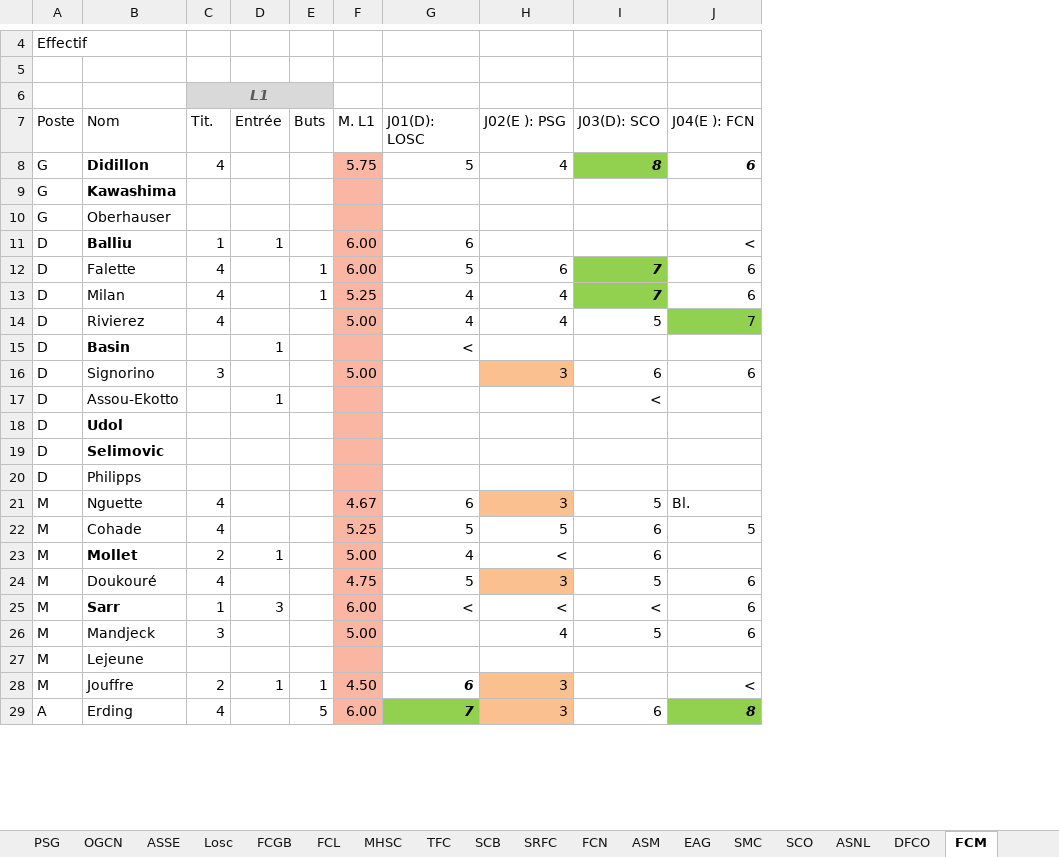
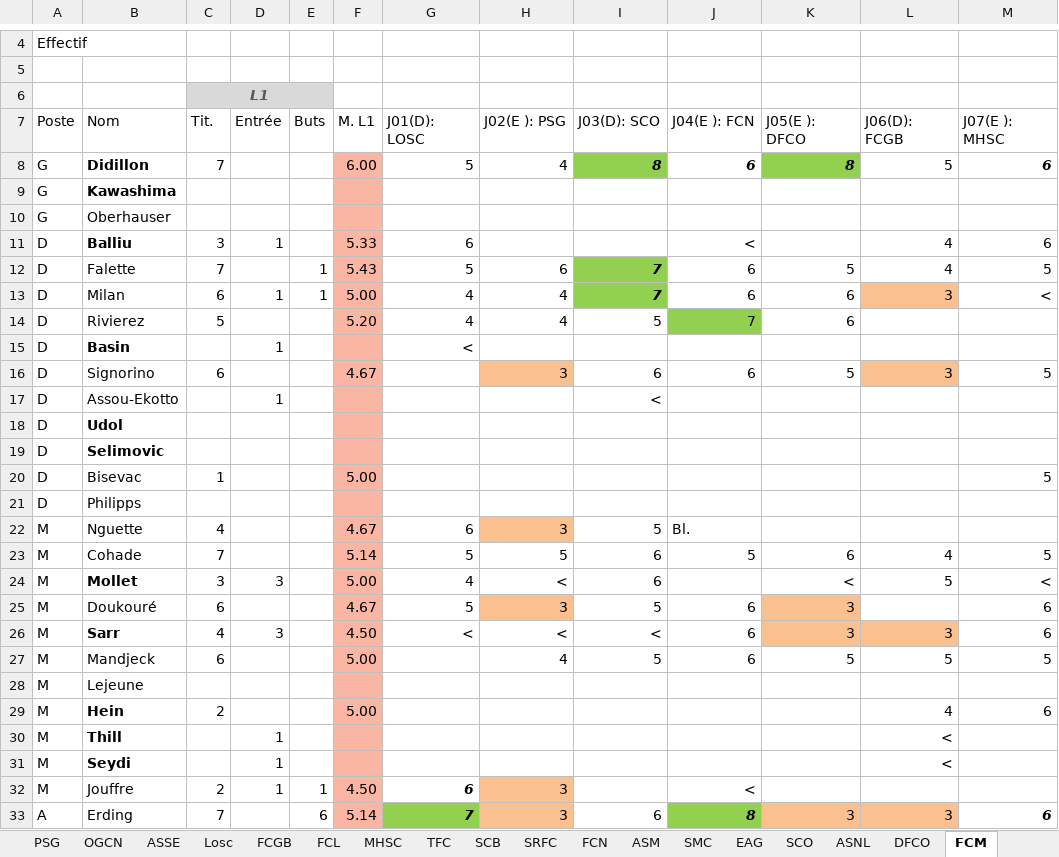
Before and after one commit to hdurix/mpg, an Excel workbook: Stats MPG-saison4MPG.xlsx, sheet FCM, drawn as a sheet; only a part is shown, gaps mark what is left out; values as stored, in another font and other column widths than the file's, no borders; addresses are those after the commit; the diff covers the shown part only; the diff names each change by its address in the sheet, - before the commit and + after, or states it on an @@ line.

```diff
--- a/Stats MPG-saison4MPG.xlsx (sheet FCM)
+++ b/Stats MPG-saison4MPG.xlsx (sheet FCM)
@@ sheet tab order changed: PSG | OGCN | ASSE | Losc | FCGB | FCL | MHSC | TFC | SCB | SRFC | FCN | ASM | SMC | EAG | SCO | ASNL | DFCO | FCM @@
+column K (J05(E ): DFCO), rows 8-16: 8 |  |  |  | 5 | 6 | 6 |  | 5; rows 23-27: 6 | < | 3 | 3 | 5; row 33: 3
+column L (J06(D): FCGB), rows 8-16: 5 |  |  | 4 | 4 | 3 |  |  | 3; rows 23-27: 4 | 5 |  | 3 | 5; row 33: 3
+column M (J07(E ): MHSC), rows 8-16: 6 |  |  | 6 | 5 | < |  |  | 5; rows 23-27: 5 | < | 6 | 6 | 5; row 33: 6
-C8 (Tit.): 4
+C8 (Tit.): 7
-F8 (M. L1): 5.75
+F8 (M. L1): 6.00
-C11 (Tit.): 1
+C11 (Tit.): 3
-F11 (M. L1): 6.00
+F11 (M. L1): 5.33
-C12 (Tit.): 4
+C12 (Tit.): 7
-F12 (M. L1): 6.00
+F12 (M. L1): 5.43
-C13 (Tit.): 4
+C13 (Tit.): 6
-D13 (Entrée): (empty)
+D13 (Entrée): 1
-F13 (M. L1): 5.25
+F13 (M. L1): 5.00
-C14 (Tit.): 4
+C14 (Tit.): 5
-F14 (M. L1): 5.00
+F14 (M. L1): 5.20
-C16 (Tit.): 3
+C16 (Tit.): 6
-F16 (M. L1): 5.00
+F16 (M. L1): 4.67
+row 20: D | Bisevac | 1 |  |  | 5.00 |  |  |  |  |  |  | 5
-C23 (Tit.): 4
+C23 (Tit.): 7
-F23 (M. L1): 5.25
+F23 (M. L1): 5.14
-C24 (Tit.): 2
+C24 (Tit.): 3
-D24 (Entrée): 1
+D24 (Entrée): 3
-C25 (Tit.): 4
+C25 (Tit.): 6
-F25 (M. L1): 4.75
+F25 (M. L1): 4.67
-C26 (Tit.): 1
+C26 (Tit.): 4
-F26 (M. L1): 6.00
+F26 (M. L1): 4.50
-C27 (Tit.): 3
+C27 (Tit.): 6
+row 29: M | Hein | 2 |  |  | 5.00 |  |  |  |  |  | 4 | 6
+row 30: M | Thill |  | 1 |  |  |  |  |  |  |  | <
+row 31: M | Seydi |  | 1 |  |  |  |  |  |  |  | <
-C33 (Tit.): 4
+C33 (Tit.): 7
-E33 (Buts): 5
+E33 (Buts): 6
-F33 (M. L1): 6.00
+F33 (M. L1): 5.14
```
Also changed, not shown: 3 edited cells elsewhere in this sheet, sheet PSG, sheet ASSE, sheet ASNL, sheet FCGB, sheet DFCO, sheet ASM, 14 more sheets, formulas that keep their value, MPG.xlsm, 1 other file.
